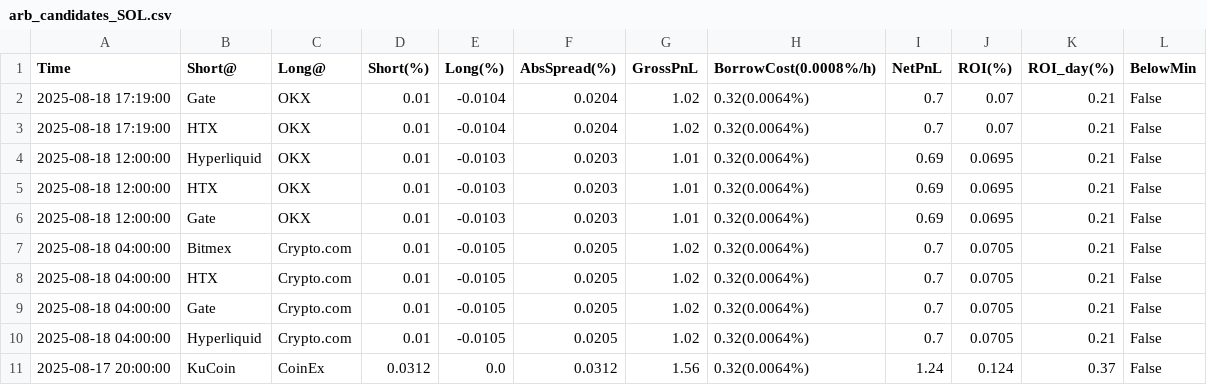
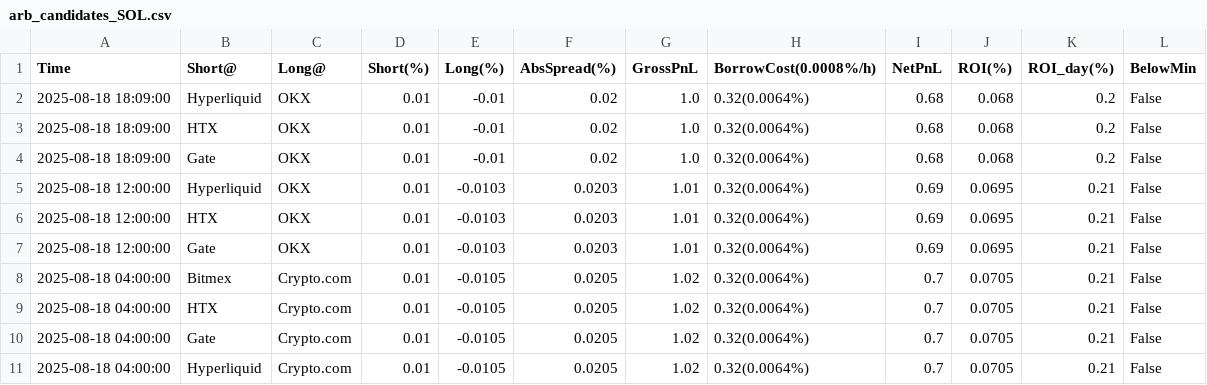
Before and after one commit to aerist123/funding-data, a CSV file: public/data/arb_candidates_SOL.csv, drawn as a sheet; only a part is shown; the shorter side is filled out with more unchanged rows.

```diff
--- a/public/data/arb_candidates_SOL.csv
+++ b/public/data/arb_candidates_SOL.csv
@@ -1,4 +1,5 @@
 Time,Short@,Long@,Short(%),Long(%),AbsSpread(%),GrossPnL,BorrowCost(0.0008%/h),NetPnL,ROI(%),ROI_day(%),BelowMin
-2025-08-18 17:19:00,Gate,OKX,0.01,-0.0104,0.0204,1.02,0.32(0.0064%),0.7,0.07,0.21,False
-2025-08-18 17:19:00,HTX,OKX,0.01,-0.0104,0.0204,1.02,0.32(0.0064%),0.7,0.07,0.21,False
+2025-08-18 18:09:00,Hyperliquid,OKX,0.01,-0.01,0.02,1.0,0.32(0.0064%),0.68,0.068,0.2,False
+2025-08-18 18:09:00,HTX,OKX,0.01,-0.01,0.02,1.0,0.32(0.0064%),0.68,0.068,0.2,False
+2025-08-18 18:09:00,Gate,OKX,0.01,-0.01,0.02,1.0,0.32(0.0064%),0.68,0.068,0.2,False
 2025-08-18 12:00:00,Hyperliquid,OKX,0.01,-0.0103,0.0203,1.01,0.32(0.0064%),0.69,0.0695,0.21,False
```
Also changed, not shown: public/data/arb_candidates_MOVE.csv, public/data/arb_candidates_OM.csv, 16 other files.
